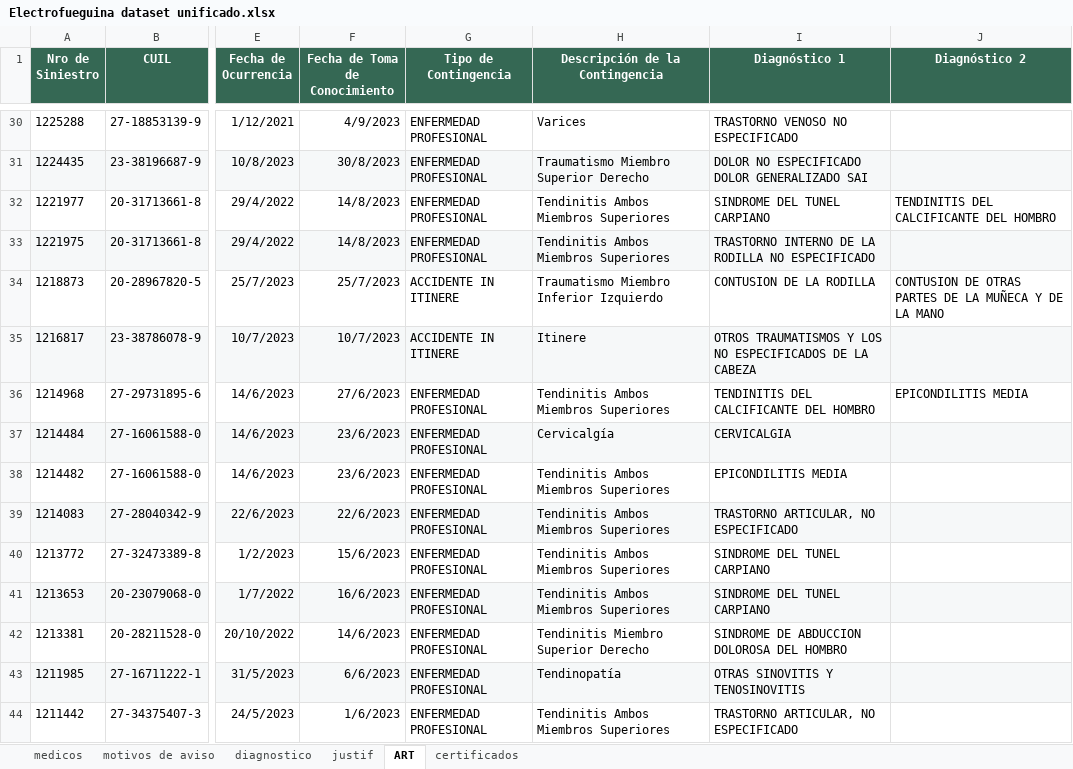
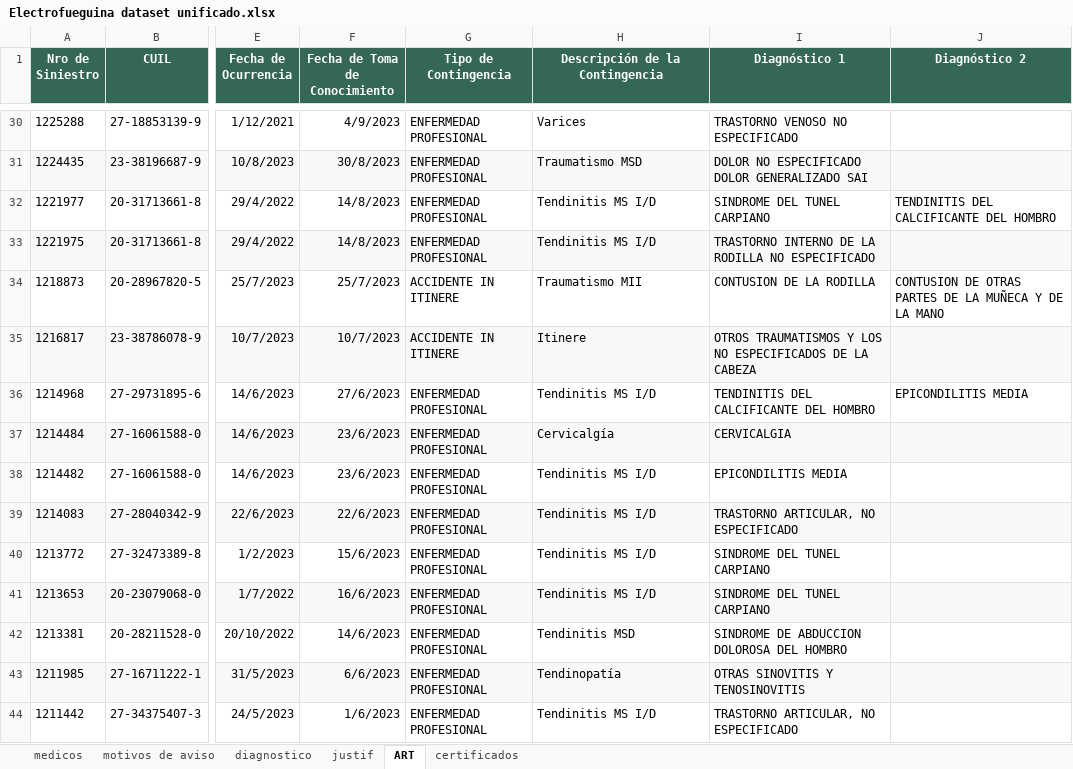
Before and after one commit to villafaind/Equipo-PP1-Electrofueguina-2C-2024, an Excel workbook: Data Set/Electrofueguina dataset unificado.xlsx, sheet ART, drawn as a sheet; only a part is shown, gaps mark what is left out; values as stored, in another font and other column widths than the file's, no borders; charts and pictures not drawn; the diff covers the shown part only; the diff names each change by its address in the sheet, - before the commit and + after, or states it on an @@ line.

```diff
--- a/Data Set/Electrofueguina dataset unificado.xlsx (sheet ART)
+++ b/Data Set/Electrofueguina dataset unificado.xlsx (sheet ART)
-H31 (Descripción de la Contingencia): Traumatismo Miembro Superior Derecho
+H31 (Descripción de la Contingencia): Traumatismo MSD
-H32:H33 (Descripción de la Contingencia): Tendinitis Ambos Miembros Superiores
+H32:H33 (Descripción de la Contingencia): Tendinitis MS I/D
-H34 (Descripción de la Contingencia): Traumatismo Miembro Inferior Izquierdo
+H34 (Descripción de la Contingencia): Traumatismo MII
-H36 (Descripción de la Contingencia): Tendinitis Ambos Miembros Superiores
+H36 (Descripción de la Contingencia): Tendinitis MS I/D
-H38:H41 (Descripción de la Contingencia): Tendinitis Ambos Miembros Superiores
+H38:H41 (Descripción de la Contingencia): Tendinitis MS I/D
-H42 (Descripción de la Contingencia): Tendinitis Miembro Superior Derecho
+H42 (Descripción de la Contingencia): Tendinitis MSD
-H44 (Descripción de la Contingencia): Tendinitis Ambos Miembros Superiores
+H44 (Descripción de la Contingencia): Tendinitis MS I/D
```
Also changed, not shown: 142 edited cells elsewhere in this sheet, sheet certificados, hidden cells, 1 other file.
